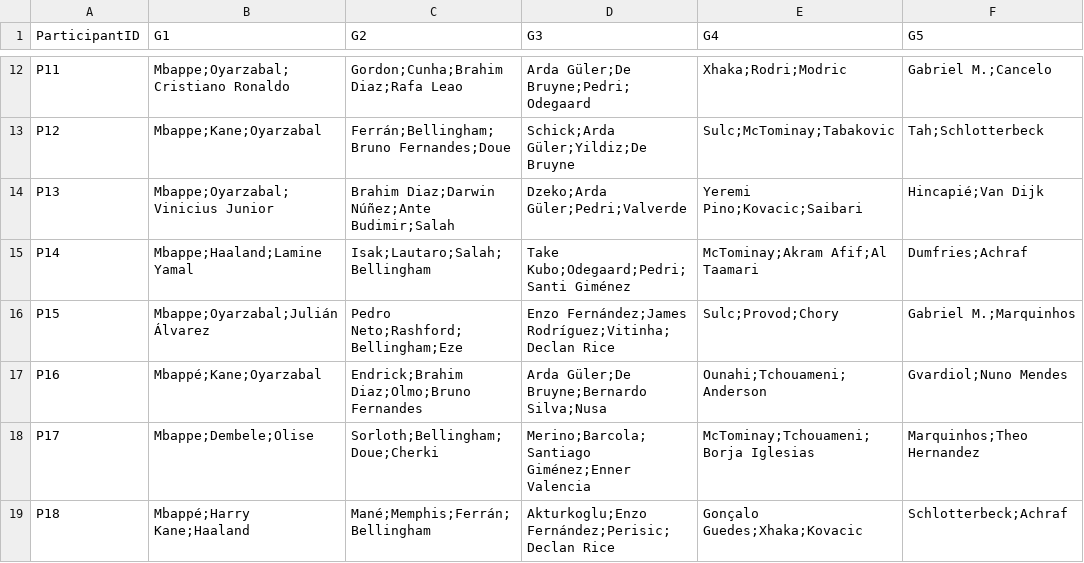
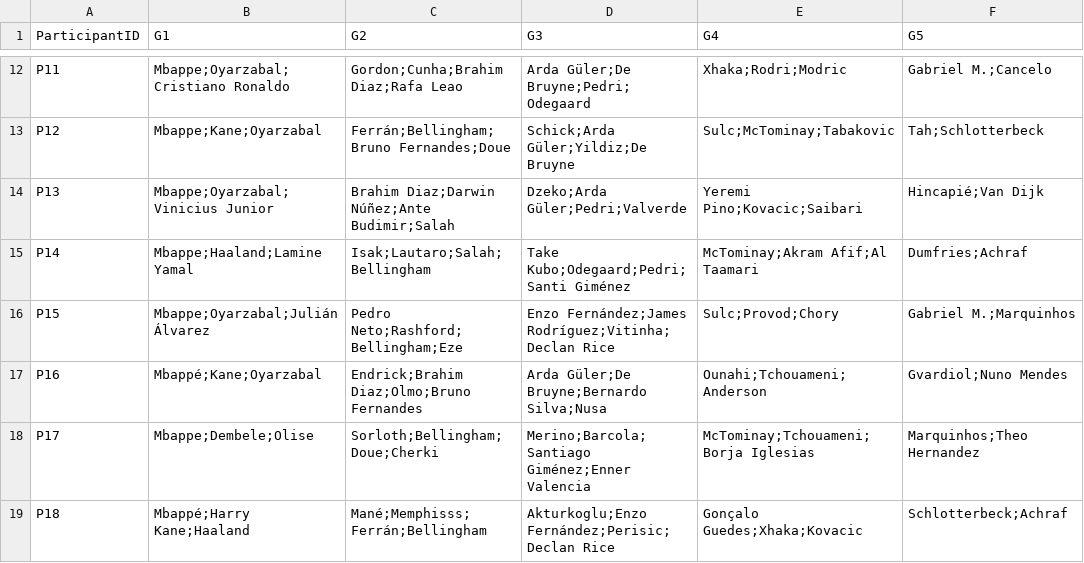
Before and after one commit to unaiecheverria15/Porra2026, a CSV file: Jugadores.csv, drawn as a sheet; only a part is shown, gaps mark what is left out.

Commit message:
Update Jugadores.csv

```diff
--- a/Jugadores.csv
+++ b/Jugadores.csv
@@ -18,2 +18,2 @@ P16;"Mbappé;Kane;Oyarzabal";"Endrick;Brahim Diaz;Olmo;Bruno Fernandes";"Arda G
 P17;"Mbappe;Dembele;Olise";"Sorloth;Bellingham;Doue;Cherki";"Merino;Barcola;Santiago Giménez;Enner Valencia";"McTominay;Tchouameni;Borja Iglesias";"Marquinhos;Theo Hernandez"
-P18;"Mbappé;Harry Kane;Haaland";"Mané;Memphis;Ferrán;Bellingham";"Akturkoglu;Enzo Fernández;Perisic;Declan Rice";"Gonçalo Guedes;Xhaka;Kovacic";"Schlotterbeck;Achraf"
+P18;"Mbappé;Harry Kane;Haaland";"Mané;Memphisss;Ferrán;Bellingham";"Akturkoglu;Enzo Fernández;Perisic;Declan Rice";"Gonçalo Guedes;Xhaka;Kovacic";"Schlotterbeck;Achraf"
```
